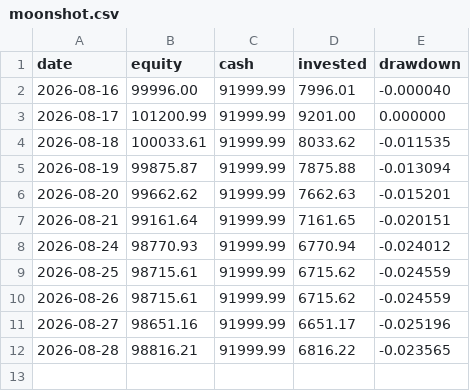
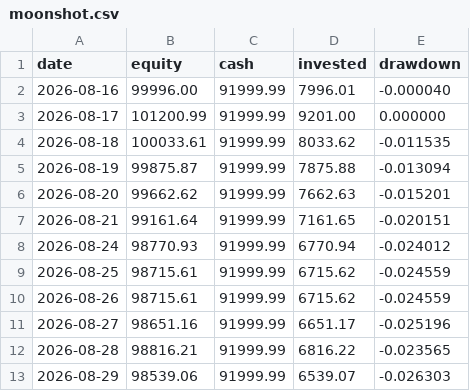
Before and after one commit to quietdesk-7c2/portfolio-desk, a CSV file: state/history/moonshot.csv, drawn as a sheet; the diff names each change by its address in the sheet, - before the commit and + after, or states it on an @@ line.

```diff
--- a/state/history/moonshot.csv
+++ b/state/history/moonshot.csv
+row 13: 2026-08-29 | 98539.06 | 91999.99 | 6539.07 | -0.026303
```
Also changed, not shown: state/history/ai.csv, state/history/core.csv, 5 other files.
